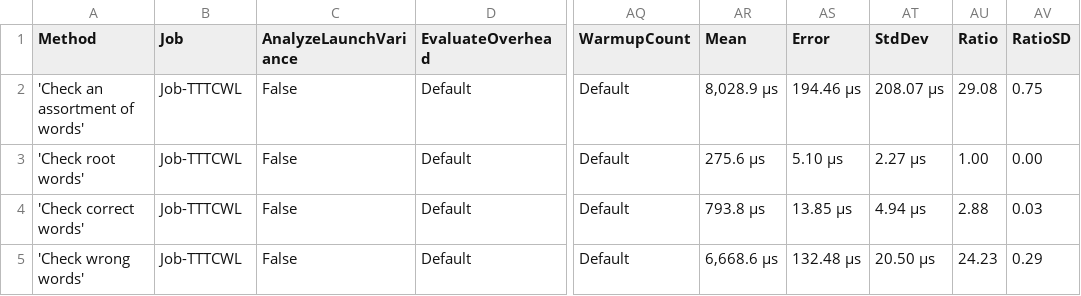
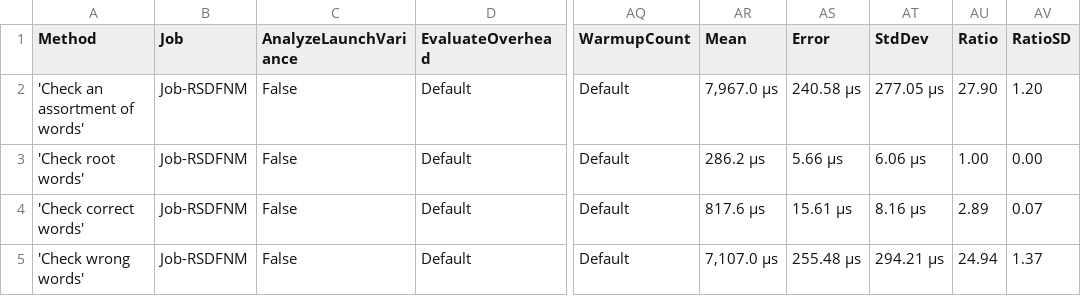
Before and after one commit to aarondandy/WeCantSpell.Hunspell, a CSV file: WeCantSpell.Hunspell.Benchmarking.MicroSuites/BenchmarkDotNet.Artifacts/results/WeCantSpell.Hunspell.Benchmarking.MicroSuites.EnUsWordListCheckSuite-report.csv, drawn as a sheet; only a part is shown, gaps mark what is left out; the diff names each change by its address in the sheet, - before the commit and + after, or states it on an @@ line.

```diff
--- a/WeCantSpell.Hunspell.Benchmarking.MicroSuites/BenchmarkDotNet.Artifacts/results/WeCantSpell.Hunspell.Benchmarking.MicroSuites.EnUsWordListCheckSuite-report.csv
+++ b/WeCantSpell.Hunspell.Benchmarking.MicroSuites/BenchmarkDotNet.Artifacts/results/WeCantSpell.Hunspell.Benchmarking.MicroSuites.EnUsWordListCheckSuite-report.csv
-B2:B5 (Job): Job-TTTCWL
+B2:B5 (Job): Job-RSDFNM
-AR2 (Mean): 8,028.9 μs
+AR2 (Mean): 7,967.0 μs
-AS2 (Error): 194.46 μs
+AS2 (Error): 240.58 μs
-AT2 (StdDev): 208.07 μs
+AT2 (StdDev): 277.05 μs
-AU2 (Ratio): 29.08
+AU2 (Ratio): 27.90
-AV2 (RatioSD): 0.75
+AV2 (RatioSD): 1.20
-AR3 (Mean): 275.6 μs
+AR3 (Mean): 286.2 μs
-AS3 (Error): 5.10 μs
+AS3 (Error): 5.66 μs
-AT3 (StdDev): 2.27 μs
+AT3 (StdDev): 6.06 μs
-AR4 (Mean): 793.8 μs
+AR4 (Mean): 817.6 μs
-AS4 (Error): 13.85 μs
+AS4 (Error): 15.61 μs
-AT4 (StdDev): 4.94 μs
+AT4 (StdDev): 8.16 μs
-AU4 (Ratio): 2.88
+AU4 (Ratio): 2.89
-AV4 (RatioSD): 0.03
+AV4 (RatioSD): 0.07
-AR5 (Mean): 6,668.6 μs
+AR5 (Mean): 7,107.0 μs
-AS5 (Error): 132.48 μs
+AS5 (Error): 255.48 μs
-AT5 (StdDev): 20.50 μs
+AT5 (StdDev): 294.21 μs
-AU5 (Ratio): 24.23
+AU5 (Ratio): 24.94
-AV5 (RatioSD): 0.29
+AV5 (RatioSD): 1.37
```
Also changed, not shown: WeCantSpell.Hunspell.Benchmarking.MicroSuites/BenchmarkDotNet.Artifacts/results/WeCantSpell.Hunspell.Benchmarking.MicroSuites.EnUsWordListSuggestSuite-report.csv, 14 other files.
